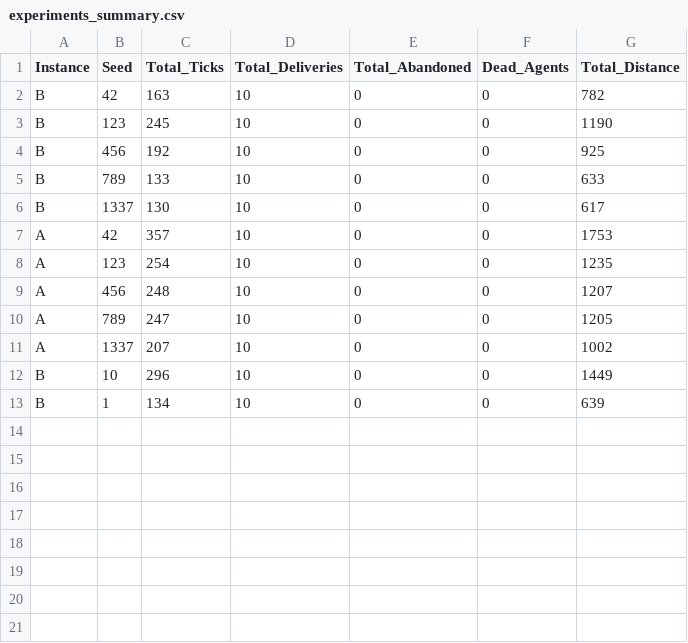
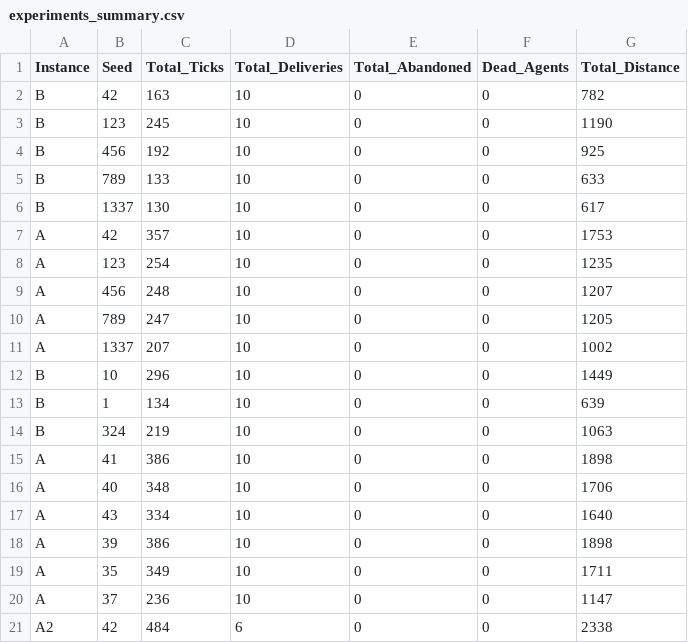
Before and after one commit to Massyiwnl/s_i_project, a CSV file: outputs/logs/experiments_summary.csv, drawn as a sheet; the diff names each change by its address in the sheet, - before the commit and + after, or states it on an @@ line.

```diff
--- a/outputs/logs/experiments_summary.csv
+++ b/outputs/logs/experiments_summary.csv
+row 14: B | 324 | 219 | 10 | 0 | 0 | 1063
+row 15: A | 41 | 386 | 10 | 0 | 0 | 1898
+row 16: A | 40 | 348 | 10 | 0 | 0 | 1706
+row 17: A | 43 | 334 | 10 | 0 | 0 | 1640
+row 18: A | 39 | 386 | 10 | 0 | 0 | 1898
+row 19: A | 35 | 349 | 10 | 0 | 0 | 1711
+row 20: A | 37 | 236 | 10 | 0 | 0 | 1147
+row 21: A2 | 42 | 484 | 6 | 0 | 0 | 2338
```
Also changed, not shown: 26 other files.
